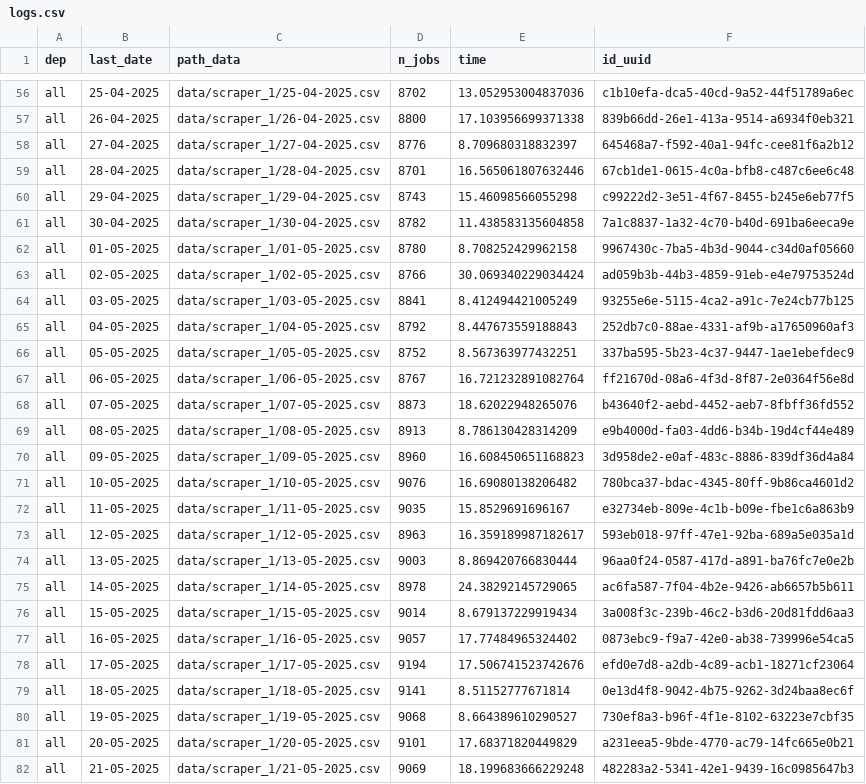
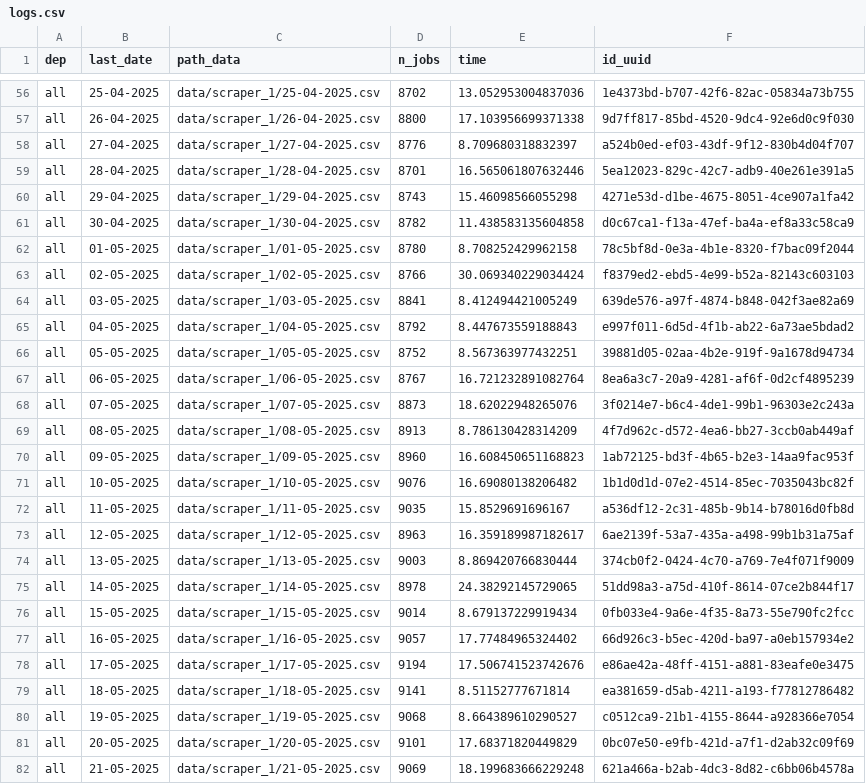
Before and after one commit to CJ2901/extract_empleos, a CSV file: scrapers/scraper_1/logs/logs.csv, drawn as a sheet; only a part is shown, gaps mark what is left out; the diff covers the shown part only; the diff names each change by its address in the sheet, - before the commit and + after, or states it on an @@ line.

```diff
--- a/scrapers/scraper_1/logs/logs.csv
+++ b/scrapers/scraper_1/logs/logs.csv
-F56 (id_uuid): c1b10efa-dca5-40cd-9a52-44f51789a6ec
+F56 (id_uuid): 1e4373bd-b707-42f6-82ac-05834a73b755
-F57 (id_uuid): 839b66dd-26e1-413a-9514-a6934f0eb321
+F57 (id_uuid): 9d7ff817-85bd-4520-9dc4-92e6d0c9f030
-F58 (id_uuid): 645468a7-f592-40a1-94fc-cee81f6a2b12
+F58 (id_uuid): a524b0ed-ef03-43df-9f12-830b4d04f707
-F59 (id_uuid): 67cb1de1-0615-4c0a-bfb8-c487c6ee6c48
+F59 (id_uuid): 5ea12023-829c-42c7-adb9-40e261e391a5
-F60 (id_uuid): c99222d2-3e51-4f67-8455-b245e6eb77f5
+F60 (id_uuid): 4271e53d-d1be-4675-8051-4ce907a1fa42
-F61 (id_uuid): 7a1c8837-1a32-4c70-b40d-691ba6eeca9e
+F61 (id_uuid): d0c67ca1-f13a-47ef-ba4a-ef8a33c58ca9
-F62 (id_uuid): 9967430c-7ba5-4b3d-9044-c34d0af05660
+F62 (id_uuid): 78c5bf8d-0e3a-4b1e-8320-f7bac09f2044
-F63 (id_uuid): ad059b3b-44b3-4859-91eb-e4e79753524d
+F63 (id_uuid): f8379ed2-ebd5-4e99-b52a-82143c603103
-F64 (id_uuid): 93255e6e-5115-4ca2-a91c-7e24cb77b125
+F64 (id_uuid): 639de576-a97f-4874-b848-042f3ae82a69
-F65 (id_uuid): 252db7c0-88ae-4331-af9b-a17650960af3
+F65 (id_uuid): e997f011-6d5d-4f1b-ab22-6a73ae5bdad2
-F66 (id_uuid): 337ba595-5b23-4c37-9447-1ae1ebefdec9
+F66 (id_uuid): 39881d05-02aa-4b2e-919f-9a1678d94734
-F67 (id_uuid): ff21670d-08a6-4f3d-8f87-2e0364f56e8d
+F67 (id_uuid): 8ea6a3c7-20a9-4281-af6f-0d2cf4895239
-F68 (id_uuid): b43640f2-aebd-4452-aeb7-8fbff36fd552
+F68 (id_uuid): 3f0214e7-b6c4-4de1-99b1-96303e2c243a
-F69 (id_uuid): e9b4000d-fa03-4dd6-b34b-19d4cf44e489
+F69 (id_uuid): 4f7d962c-d572-4ea6-bb27-3ccb0ab449af
-F70 (id_uuid): 3d958de2-e0af-483c-8886-839df36d4a84
+F70 (id_uuid): 1ab72125-bd3f-4b65-b2e3-14aa9fac953f
-F71 (id_uuid): 780bca37-bdac-4345-80ff-9b86ca4601d2
+F71 (id_uuid): 1b1d0d1d-07e2-4514-85ec-7035043bc82f
-F72 (id_uuid): e32734eb-809e-4c1b-b09e-fbe1c6a863b9
+F72 (id_uuid): a536df12-2c31-485b-9b14-b78016d0fb8d
-F73 (id_uuid): 593eb018-97ff-47e1-92ba-689a5e035a1d
+F73 (id_uuid): 6ae2139f-53a7-435a-a498-99b1b31a75af
-F74 (id_uuid): 96aa0f24-0587-417d-a891-ba76fc7e0e2b
+F74 (id_uuid): 374cb0f2-0424-4c70-a769-7e4f071f9009
-F75 (id_uuid): ac6fa587-7f04-4b2e-9426-ab6657b5b611
+F75 (id_uuid): 51dd98a3-a75d-410f-8614-07ce2b844f17
-F76 (id_uuid): 3a008f3c-239b-46c2-b3d6-20d81fdd6aa3
+F76 (id_uuid): 0fb033e4-9a6e-4f35-8a73-55e790fc2fcc
-F77 (id_uuid): 0873ebc9-f9a7-42e0-ab38-739996e54ca5
+F77 (id_uuid): 66d926c3-b5ec-420d-ba97-a0eb157934e2
-F78 (id_uuid): efd0e7d8-a2db-4c89-acb1-18271cf23064
+F78 (id_uuid): e86ae42a-48ff-4151-a881-83eafe0e3475
-F79 (id_uuid): 0e13d4f8-9042-4b75-9262-3d24baa8ec6f
+F79 (id_uuid): ea381659-d5ab-4211-a193-f77812786482
-F80 (id_uuid): 730ef8a3-b96f-4f1e-8102-63223e7cbf35
+F80 (id_uuid): c0512ca9-21b1-4155-8644-a928366e7054
-F81 (id_uuid): a231eea5-9bde-4770-ac79-14fc665e0b21
+F81 (id_uuid): 0bc07e50-e9fb-421d-a7f1-d2ab32c09f69
-F82 (id_uuid): 482283a2-5341-42e1-9439-16c0985647b3
+F82 (id_uuid): 621a466a-b2ab-4dc3-8d82-c6bb06b4578a
```
Also changed, not shown: 1 added row and 76 edited cells elsewhere in this file, 1 other file.
